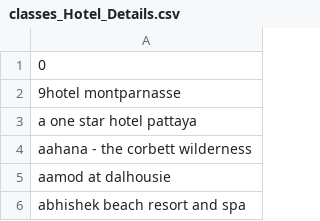
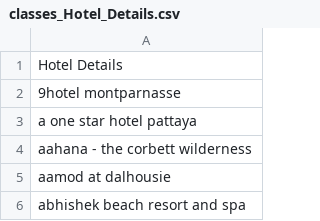
Before and after one commit to suzejka/Workation, a CSV file: classes_Hotel_Details.csv, drawn as a sheet; only a part is shown.

```diff
--- a/classes_Hotel_Details.csv
+++ b/classes_Hotel_Details.csv
@@ -1,2 +1,2 @@
-0
+Hotel Details
 9hotel montparnasse
```
Also changed, not shown: classes_Airline.csv, classes_Places_Covered.csv, 7 other files.
